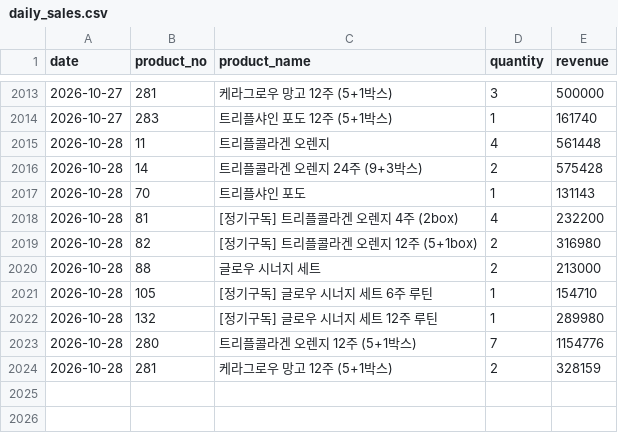
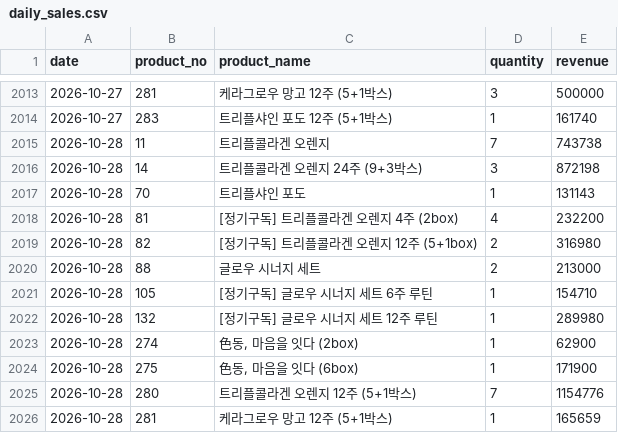
Before and after one commit to kaioh1010/cafe24-tracker, a CSV file: data/daily_sales.csv, drawn as a sheet; only a part is shown, gaps mark what is left out.

```diff
--- a/data/daily_sales.csv
+++ b/data/daily_sales.csv
@@ -2014,4 +2014,4 @@ date,product_no,product_name,quantity,revenue
 2026-10-27,283,트리플샤인 포도 12주 (5+1박스),1,161740
-2026-10-28,11,트리플콜라겐 오렌지,4,561448
-2026-10-28,14,트리플콜라겐 오렌지 24주 (9+3박스),2,575428
+2026-10-28,11,트리플콜라겐 오렌지,7,743738
+2026-10-28,14,트리플콜라겐 오렌지 24주 (9+3박스),3,872198
 2026-10-28,70,트리플샤인 포도,1,131143
@@ -2022,3 +2022,5 @@ date,product_no,product_name,quantity,revenue
 2026-10-28,132,[정기구독] 글로우 시너지 세트 12주 루틴,1,289980
+2026-10-28,274,"色동, 마음을 잇다 (2box)",1,62900
+2026-10-28,275,"色동, 마음을 잇다 (6box)",1,171900
 2026-10-28,280,트리플콜라겐 오렌지 12주 (5+1박스),7,1154776
-2026-10-28,281,케라그로우 망고 12주 (5+1박스),2,328159
+2026-10-28,281,케라그로우 망고 12주 (5+1박스),1,165659
```
Also changed, not shown: data/daily_first_products.csv, data/daily_summary.csv.
